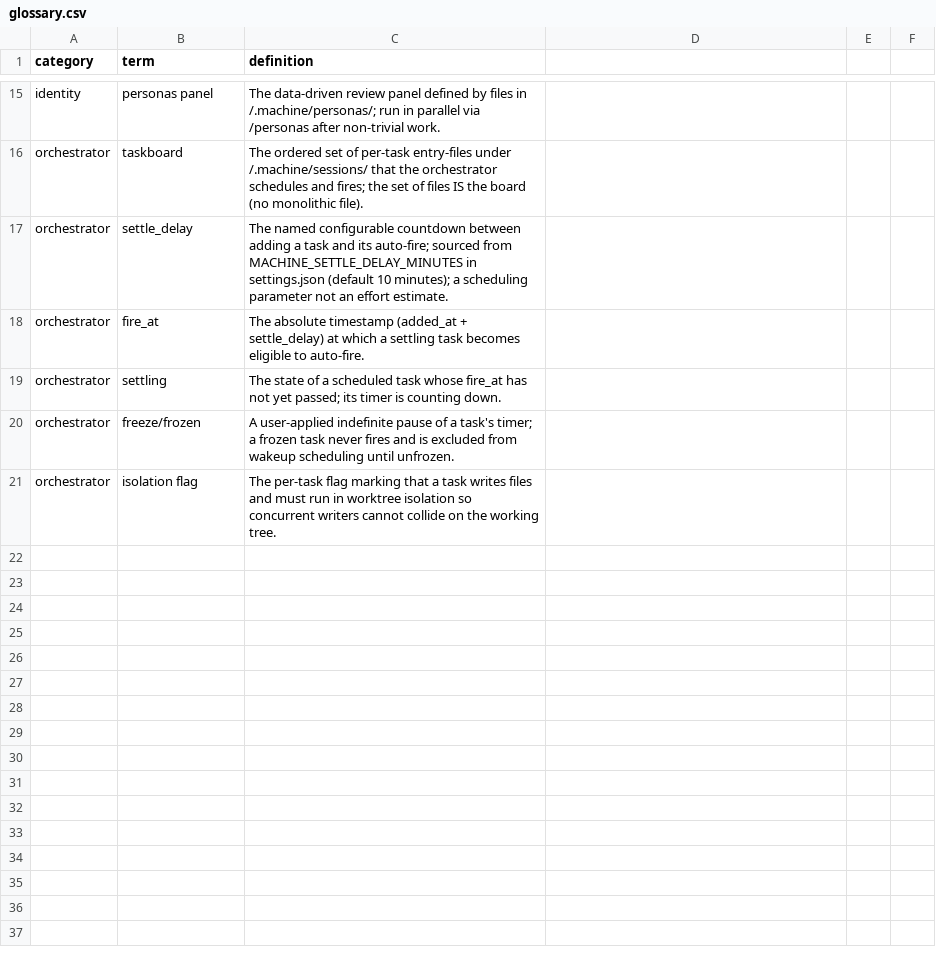
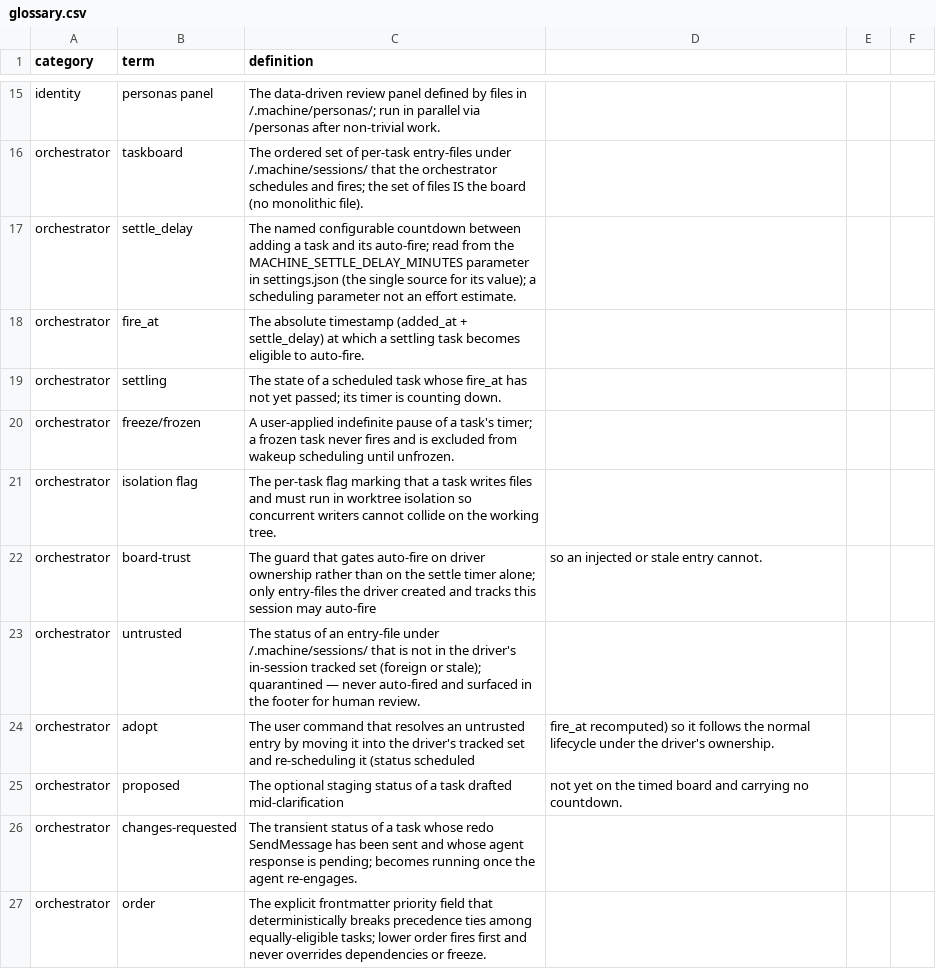
Before and after one commit to yesitsfebreeze/machine, a CSV file: .machine/glossary.csv, drawn as a sheet; only a part is shown, gaps mark what is left out.

```diff
--- a/.machine/glossary.csv
+++ b/.machine/glossary.csv
@@ -16,3 +16,3 @@ identity,personas panel,The data-driven review panel defined by files in /.machi
 orchestrator,taskboard,The ordered set of per-task entry-files under /.machine/sessions/ that the orchestrator schedules and fires; the set of files IS the board (no monolithic file).
-orchestrator,settle_delay,The named configurable countdown between adding a task and its auto-fire; sourced from MACHINE_SETTLE_DELAY_MINUTES in settings.json (default 10 minutes); a scheduling parameter not an effort estimate.
+orchestrator,settle_delay,The named configurable countdown between adding a task and its auto-fire; read from the MACHINE_SETTLE_DELAY_MINUTES parameter in settings.json (the single source for its value); a scheduling parameter not an effort estimate.
 orchestrator,fire_at,The absolute timestamp (added_at + settle_delay) at which a settling task becomes eligible to auto-fire.
@@ -21 +21,7 @@ orchestrator,freeze/frozen,A user-applied indefinite pause of a task's timer; a
 orchestrator,isolation flag,The per-task flag marking that a task writes files and must run in worktree isolation so concurrent writers cannot collide on the working tree.
+orchestrator,board-trust,The guard that gates auto-fire on driver ownership rather than on the settle timer alone; only entry-files the driver created and tracks this session may auto-fire, so an injected or stale entry cannot.
+orchestrator,untrusted,The status of an entry-file under /.machine/sessions/ that is not in the driver's in-session tracked set (foreign or stale); quarantined — never auto-fired and surfaced in the footer for human review.
+orchestrator,adopt,The user command that resolves an untrusted entry by moving it into the driver's tracked set and re-scheduling it (status scheduled, fire_at recomputed) so it follows the normal lifecycle under the driver's ownership.
+orchestrator,proposed,The optional staging status of a task drafted mid-clarification, not yet on the timed board and carrying no countdown.
+orchestrator,changes-requested,The transient status of a task whose redo SendMessage has been sent and whose agent response is pending; becomes running once the agent re-engages.
+orchestrator,order,The explicit frontmatter priority field that deterministically breaks precedence ties among equally-eligible tasks; lower order fires first and never overrides dependencies or freeze.
```
Also changed, not shown: 5 other files.
